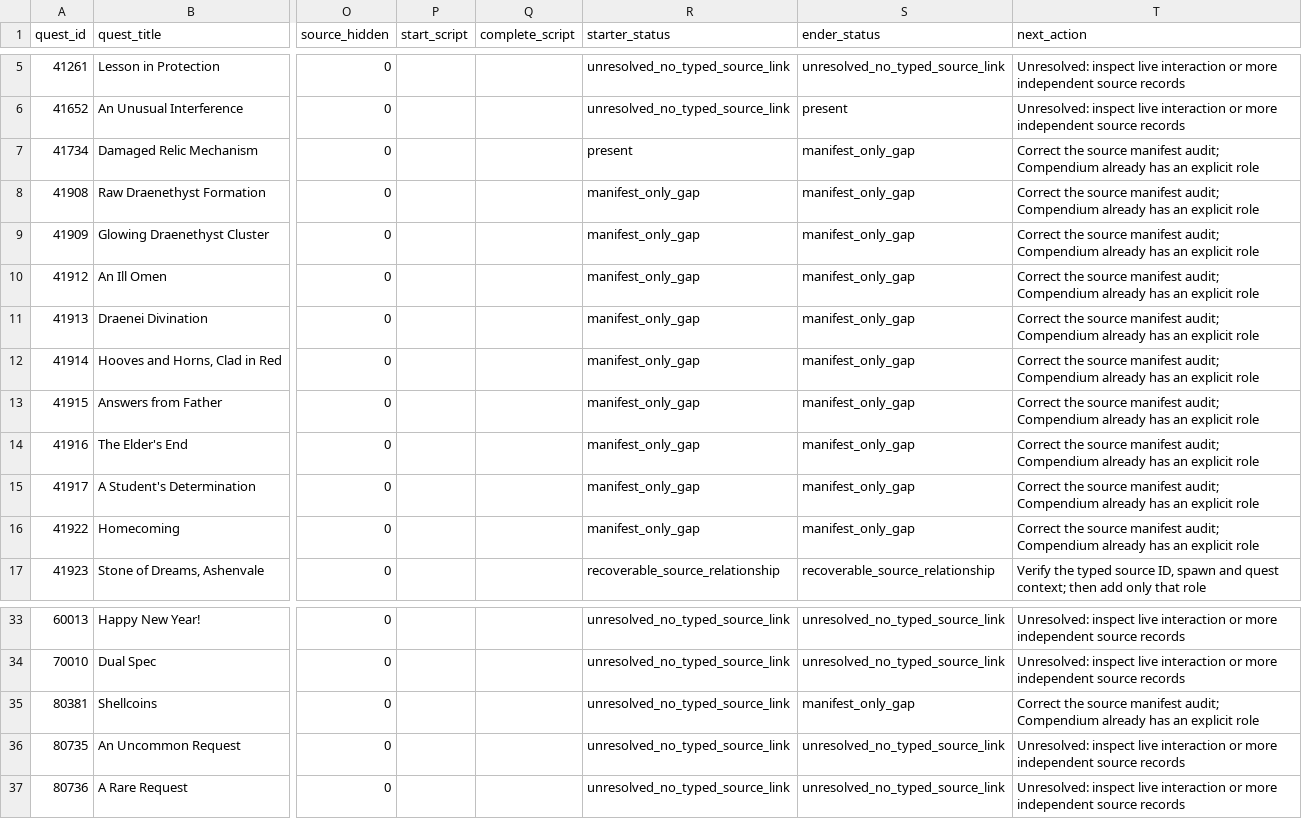
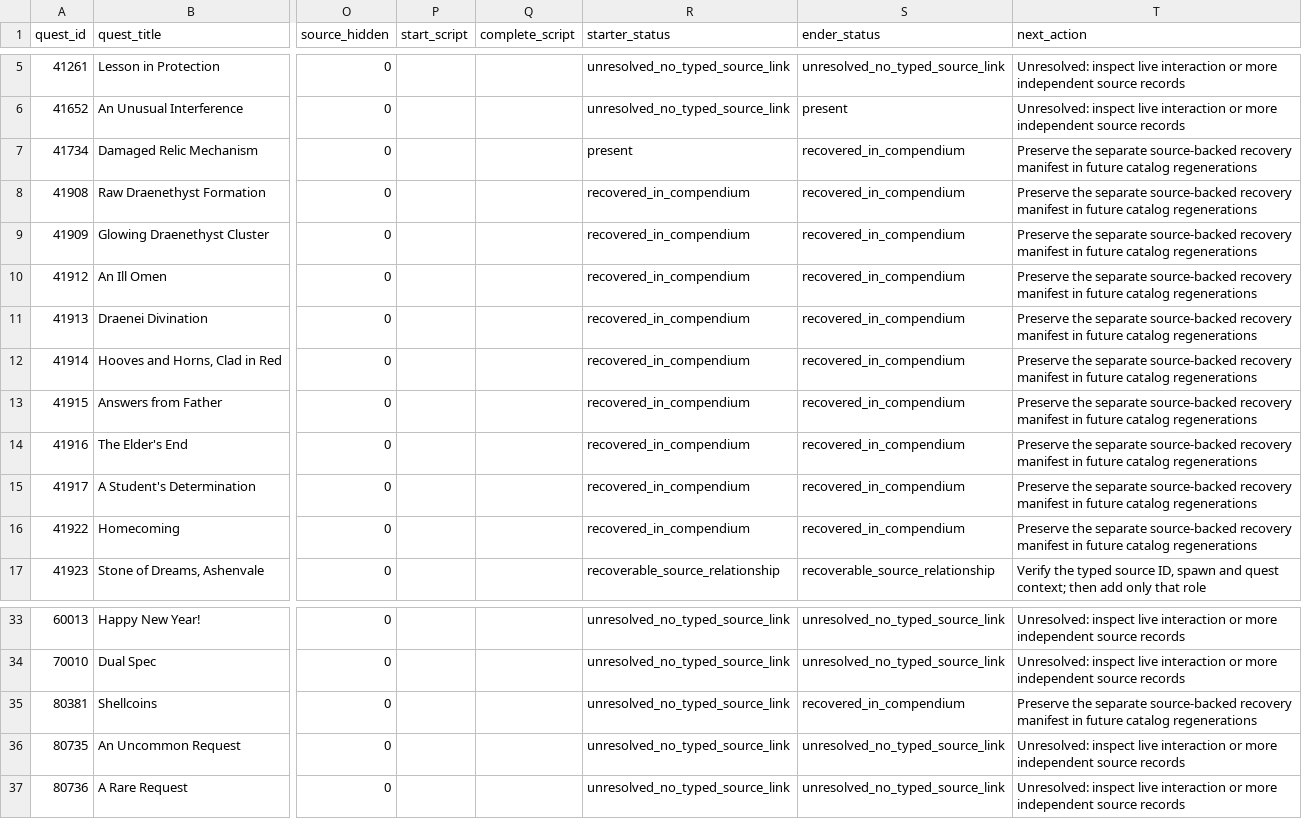
Before and after one commit to z1xel/SoftSpoken, a CSV file: docs/audits/turtle_speaker_exceptions/missing_36_source_review.csv, drawn as a sheet; only a part is shown, gaps mark what is left out; the diff names each change by its address in the sheet, - before the commit and + after, or states it on an @@ line.

```diff
--- a/docs/audits/turtle_speaker_exceptions/missing_36_source_review.csv
+++ b/docs/audits/turtle_speaker_exceptions/missing_36_source_review.csv
-S7:S16 (ender_status): manifest_only_gap
+S7:S16 (ender_status): recovered_in_compendium
-T7:T16 (next_action): Correct the source manifest audit; Compendium already has an explicit role
+T7:T16 (next_action): Preserve the separate source-backed recovery manifest in future catalog regenerations
-R8:R16 (starter_status): manifest_only_gap
+R8:R16 (starter_status): recovered_in_compendium
-S35 (ender_status): manifest_only_gap
+S35 (ender_status): recovered_in_compendium
-T35 (next_action): Correct the source manifest audit; Compendium already has an explicit role
+T35 (next_action): Preserve the separate source-backed recovery manifest in future catalog regenerations
```
Also changed, not shown: 1 other file.
